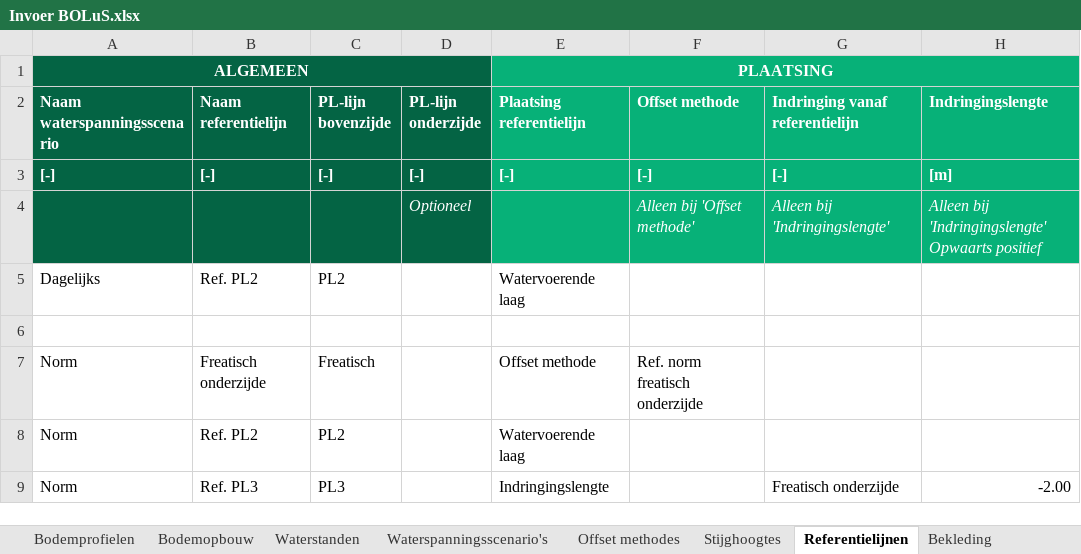
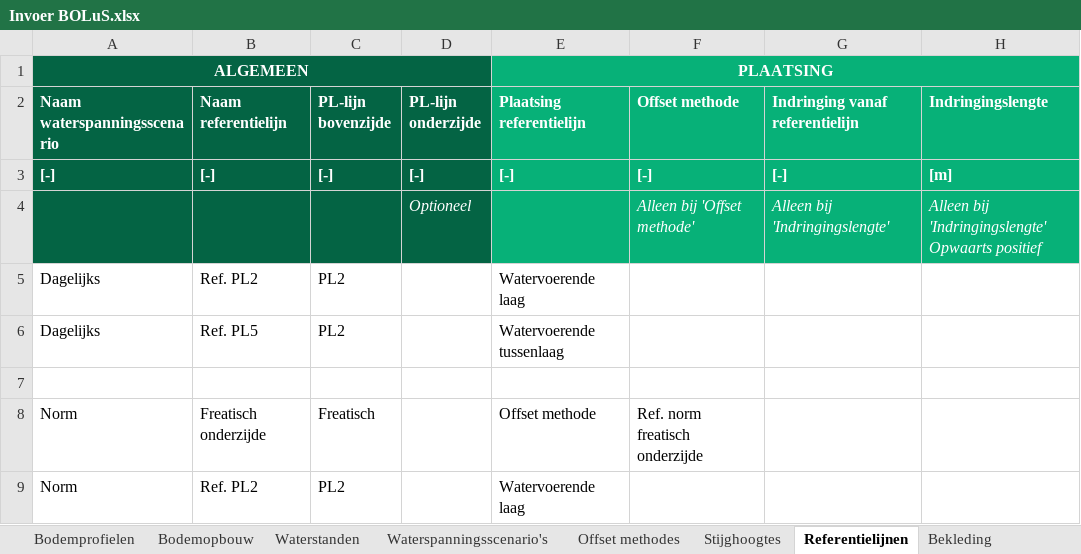
Before and after one commit to scheldestromen/BOLuS, an Excel workbook: excel_tool/Invoer BOLuS.xlsx, sheet Referentielijnen, drawn as a sheet; only a part is shown; the shorter side is filled out with more unchanged rows; values as stored, in another font and other column widths than the file's, no borders; 1 other sheet too large or unreadable and not compared; the diff names each change by its address in the sheet, - before the commit and + after, or states it on an @@ line.

```diff
--- a/excel_tool/Invoer BOLuS.xlsx (sheet Referentielijnen)
+++ b/excel_tool/Invoer BOLuS.xlsx (sheet Referentielijnen)
+row 6: Dagelijks | Ref. PL5 | PL2 |  | Watervoerende tussenlaag
```
Also changed, not shown: sheet Stijghoogtes, 2 other files.
